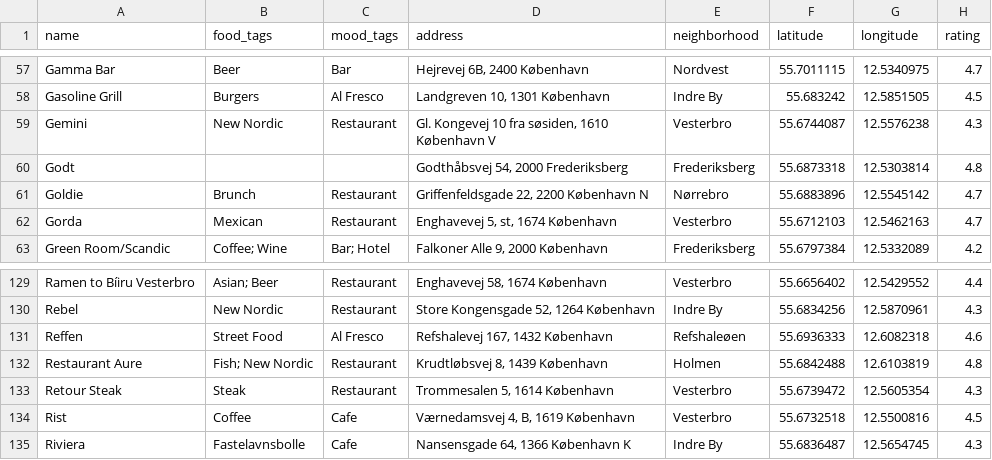
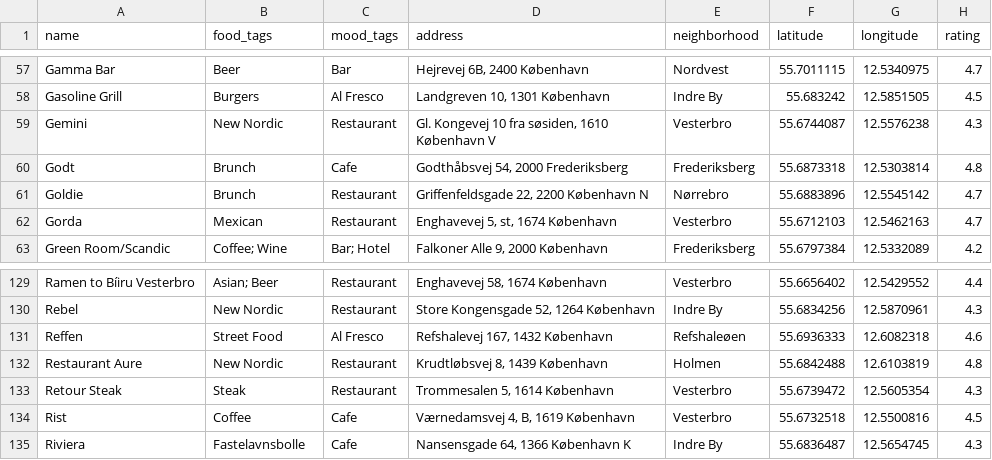
Before and after one commit to Hannazzzzz/cph-food-files-v0.1, a CSV file: Favorite places_enriched.csv, drawn as a sheet; only a part is shown, gaps mark what is left out; the diff names each change by its address in the sheet, - before the commit and + after, or states it on an @@ line.

Commit message:
Correct Aure (New Nordic/Restaurant) and tag Godt (Brunch/Cafe)

```diff
--- a/Favorite places_enriched.csv
+++ b/Favorite places_enriched.csv
-B60 (food_tags): (empty)
+B60 (food_tags): Brunch
-C60 (mood_tags): (empty)
+C60 (mood_tags): Cafe
-B132 (food_tags): Fish; New Nordic
+B132 (food_tags): New Nordic
```
